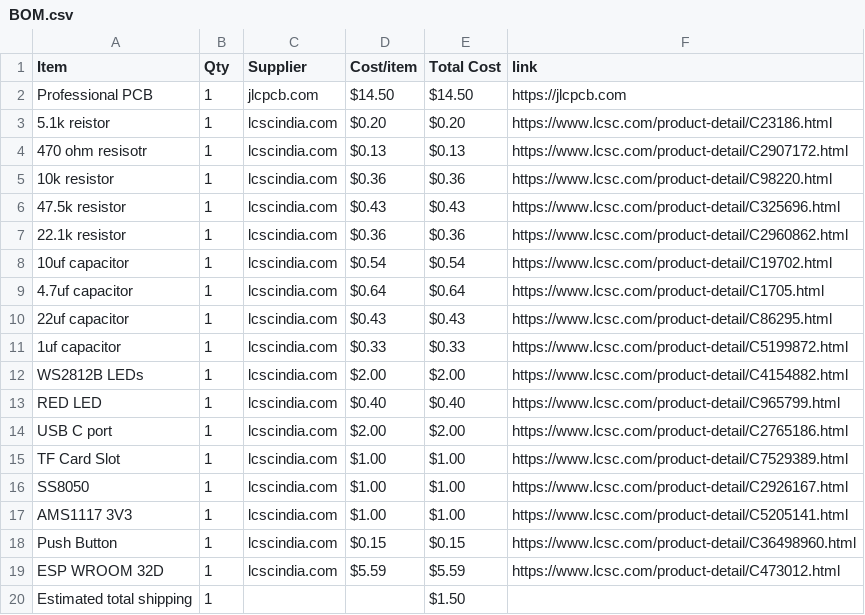
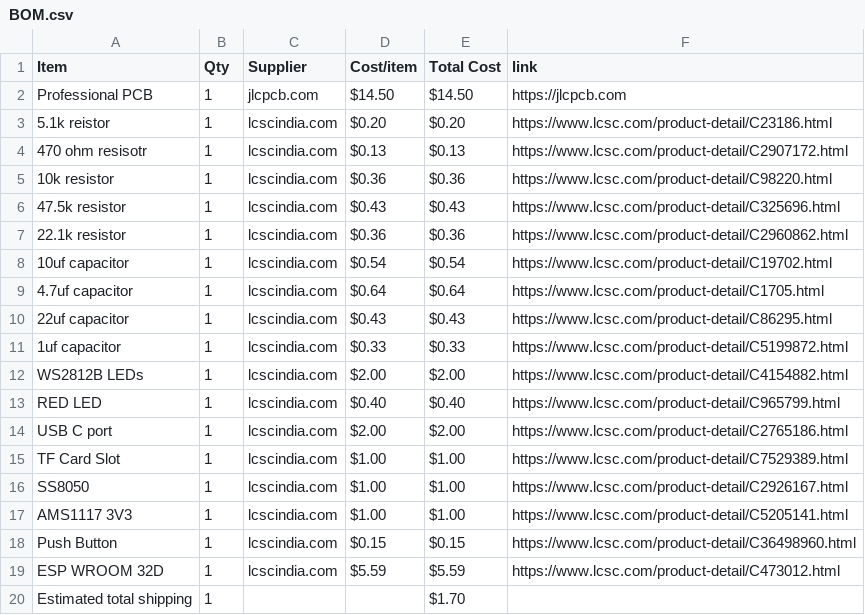
Before and after one commit to theNeonTerminal/Custom-ESP32-Dev-Board, a CSV file: BOM.csv, drawn as a sheet.

Commit message:
Sync Custom ESP32 Dev board from Half Life

```diff
--- a/BOM.csv
+++ b/BOM.csv
@@ -19,2 +19,2 @@ Push Button,1,lcscindia.com,$0.15,$0.15,https://www.lcsc.com/product-detail/C364
 ESP WROOM 32D,1,lcscindia.com,$5.59,$5.59,https://www.lcsc.com/product-detail/C473012.html
-Estimated total shipping,1,,,$1.50,
+Estimated total shipping,1,,,$1.70,
```
